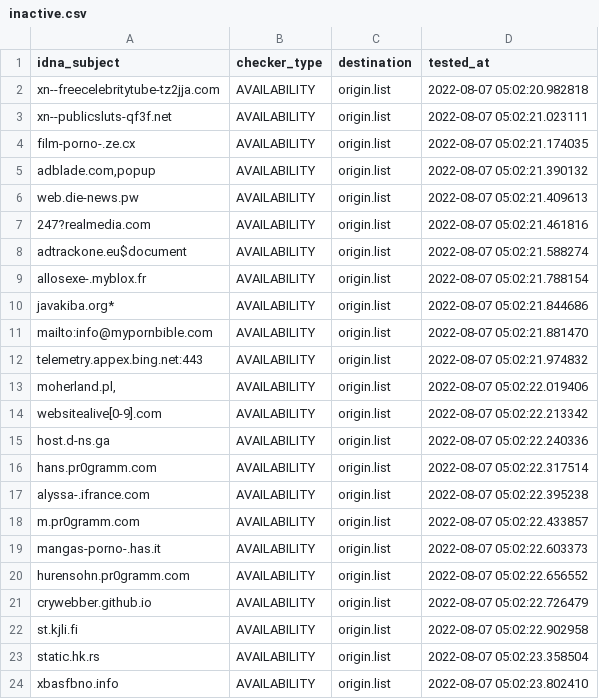
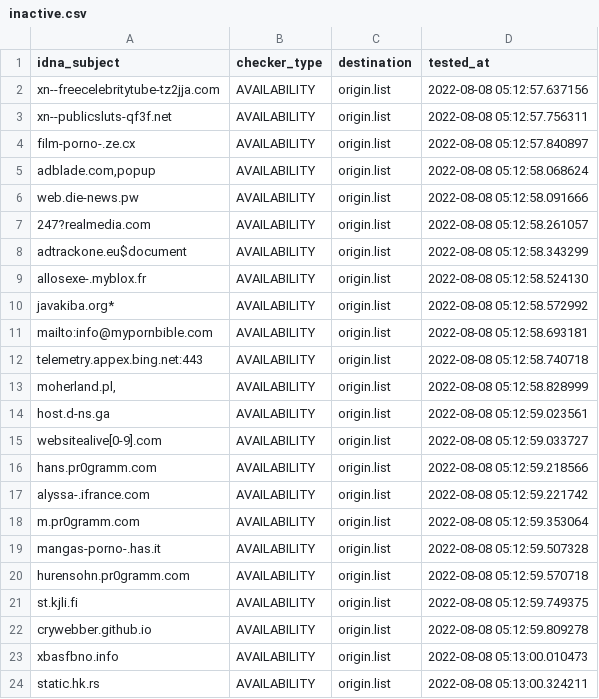
Before and after one commit to dead-hosts/repository-structure, a CSV file: .pyfunceble/inactive.csv, drawn as a sheet.

Commit message:
[Final/Result][Dead-Hosts::repository-structure] | cc @funilrys |  [GHA skip]
-v_vA9cjRd9YmiD2ltvuhURo

```diff
--- a/.pyfunceble/inactive.csv
+++ b/.pyfunceble/inactive.csv
@@ -1,24 +1,24 @@
 idna_subject,checker_type,destination,tested_at
-xn--freecelebritytube-tz2jja.com,AVAILABILITY,origin.list,2022-08-07 05:02:20.982818
-xn--publicsluts-qf3f.net,AVAILABILITY,origin.list,2022-08-07 05:02:21.023111
-film-porno-.ze.cx,AVAILABILITY,origin.list,2022-08-07 05:02:21.174035
-"adblade.com,popup",AVAILABILITY,origin.list,2022-08-07 05:02:21.390132
-web.die-news.pw,AVAILABILITY,origin.list,2022-08-07 05:02:21.409613
-247?realmedia.com,AVAILABILITY,origin.list,2022-08-07 05:02:21.461816
-adtrackone.eu$document,AVAILABILITY,origin.list,2022-08-07 05:02:21.588274
-allosexe-.myblox.fr,AVAILABILITY,origin.list,2022-08-07 05:02:21.788154
-javakiba.org*,AVAILABILITY,origin.list,2022-08-07 05:02:21.844686
-mailto:info@mypornbible.com,AVAILABILITY,origin.list,2022-08-07 05:02:21.881470
-telemetry.appex.bing.net:443,AVAILABILITY,origin.list,2022-08-07 05:02:21.974832
-"moherland.pl,",AVAILABILITY,origin.list,2022-08-07 05:02:22.019406
-websitealive[0-9].com,AVAILABILITY,origin.list,2022-08-07 05:02:22.213342
-host.d-ns.ga,AVAILABILITY,origin.list,2022-08-07 05:02:22.240336
-hans.pr0gramm.com,AVAILABILITY,origin.list,2022-08-07 05:02:22.317514
-alyssa-.ifrance.com,AVAILABILITY,origin.list,2022-08-07 05:02:22.395238
-m.pr0gramm.com,AVAILABILITY,origin.list,2022-08-07 05:02:22.433857
-mangas-porno-.has.it,AVAILABILITY,origin.list,2022-08-07 05:02:22.603373
-hurensohn.pr0gramm.com,AVAILABILITY,origin.list,2022-08-07 05:02:22.656552
-crywebber.github.io,AVAILABILITY,origin.list,2022-08-07 05:02:22.726479
-st.kjli.fi,AVAILABILITY,origin.list,2022-08-07 05:02:22.902958
-static.hk.rs,AVAILABILITY,origin.list,2022-08-07 05:02:23.358504
-xbasfbno.info,AVAILABILITY,origin.list,2022-08-07 05:02:23.802410
+xn--freecelebritytube-tz2jja.com,AVAILABILITY,origin.list,2022-08-08 05:12:57.637156
+xn--publicsluts-qf3f.net,AVAILABILITY,origin.list,2022-08-08 05:12:57.756311
+film-porno-.ze.cx,AVAILABILITY,origin.list,2022-08-08 05:12:57.840897
+"adblade.com,popup",AVAILABILITY,origin.list,2022-08-08 05:12:58.068624
+web.die-news.pw,AVAILABILITY,origin.list,2022-08-08 05:12:58.091666
+247?realmedia.com,AVAILABILITY,origin.list,2022-08-08 05:12:58.261057
+adtrackone.eu$document,AVAILABILITY,origin.list,2022-08-08 05:12:58.343299
+allosexe-.myblox.fr,AVAILABILITY,origin.list,2022-08-08 05:12:58.524130
+javakiba.org*,AVAILABILITY,origin.list,2022-08-08 05:12:58.572992
+mailto:info@mypornbible.com,AVAILABILITY,origin.list,2022-08-08 05:12:58.693181
+telemetry.appex.bing.net:443,AVAILABILITY,origin.list,2022-08-08 05:12:58.740718
+"moherland.pl,",AVAILABILITY,origin.list,2022-08-08 05:12:58.828999
+host.d-ns.ga,AVAILABILITY,origin.list,2022-08-08 05:12:59.023561
+websitealive[0-9].com,AVAILABILITY,origin.list,2022-08-08 05:12:59.033727
+hans.pr0gramm.com,AVAILABILITY,origin.list,2022-08-08 05:12:59.218566
+alyssa-.ifrance.com,AVAILABILITY,origin.list,2022-08-08 05:12:59.221742
+m.pr0gramm.com,AVAILABILITY,origin.list,2022-08-08 05:12:59.353064
+mangas-porno-.has.it,AVAILABILITY,origin.list,2022-08-08 05:12:59.507328
+hurensohn.pr0gramm.com,AVAILABILITY,origin.list,2022-08-08 05:12:59.570718
+st.kjli.fi,AVAILABILITY,origin.list,2022-08-08 05:12:59.749375
+crywebber.github.io,AVAILABILITY,origin.list,2022-08-08 05:12:59.809278
+xbasfbno.info,AVAILABILITY,origin.list,2022-08-08 05:13:00.010473
+static.hk.rs,AVAILABILITY,origin.list,2022-08-08 05:13:00.324211
```
Also changed, not shown: 11 other files.
